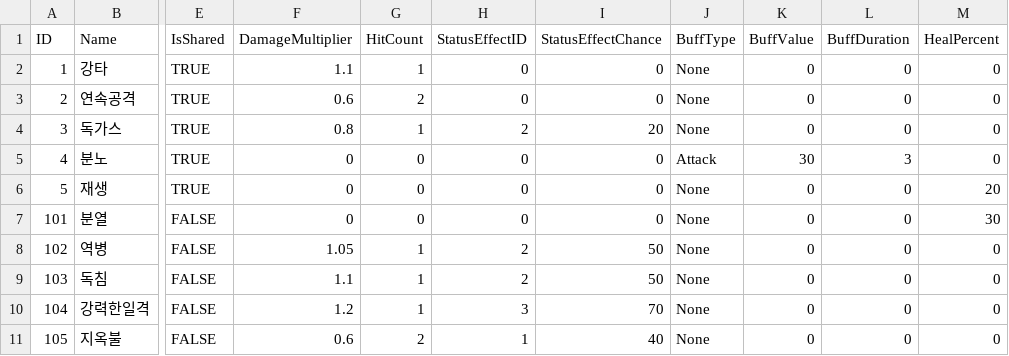
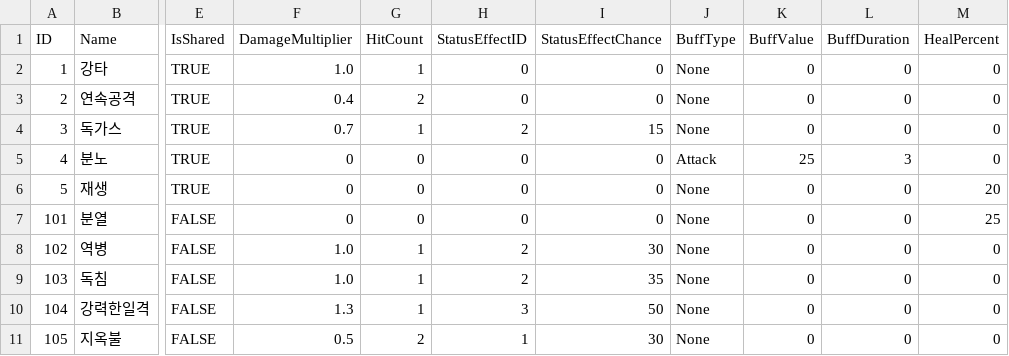
Before and after one commit to rlaehdduf/GreedDungeon, a CSV file: Assets/EditorData/Data/csv/MonsterSkill.csv, drawn as a sheet; only a part is shown, gaps mark what is left out; the diff names each change by its address in the sheet, - before the commit and + after, or states it on an @@ line.

```diff
--- a/Assets/EditorData/Data/csv/MonsterSkill.csv
+++ b/Assets/EditorData/Data/csv/MonsterSkill.csv
-F2 (DamageMultiplier): 1.1
+F2 (DamageMultiplier): 1.0
-F3 (DamageMultiplier): 0.6
+F3 (DamageMultiplier): 0.4
-F4 (DamageMultiplier): 0.8
+F4 (DamageMultiplier): 0.7
-I4 (StatusEffectChance): 20
+I4 (StatusEffectChance): 15
-K5 (BuffValue): 30
+K5 (BuffValue): 25
-M7 (HealPercent): 30
+M7 (HealPercent): 25
-F8 (DamageMultiplier): 1.05
+F8 (DamageMultiplier): 1.0
-I8 (StatusEffectChance): 50
+I8 (StatusEffectChance): 30
-F9 (DamageMultiplier): 1.1
+F9 (DamageMultiplier): 1.0
-I9 (StatusEffectChance): 50
+I9 (StatusEffectChance): 35
-F10 (DamageMultiplier): 1.2
+F10 (DamageMultiplier): 1.3
-I10 (StatusEffectChance): 70
+I10 (StatusEffectChance): 50
-F11 (DamageMultiplier): 0.6
+F11 (DamageMultiplier): 0.5
-I11 (StatusEffectChance): 40
+I11 (StatusEffectChance): 30
```
Also changed, not shown: Assets/EditorData/Data/csv/MonsterData.csv, 6 other files.
